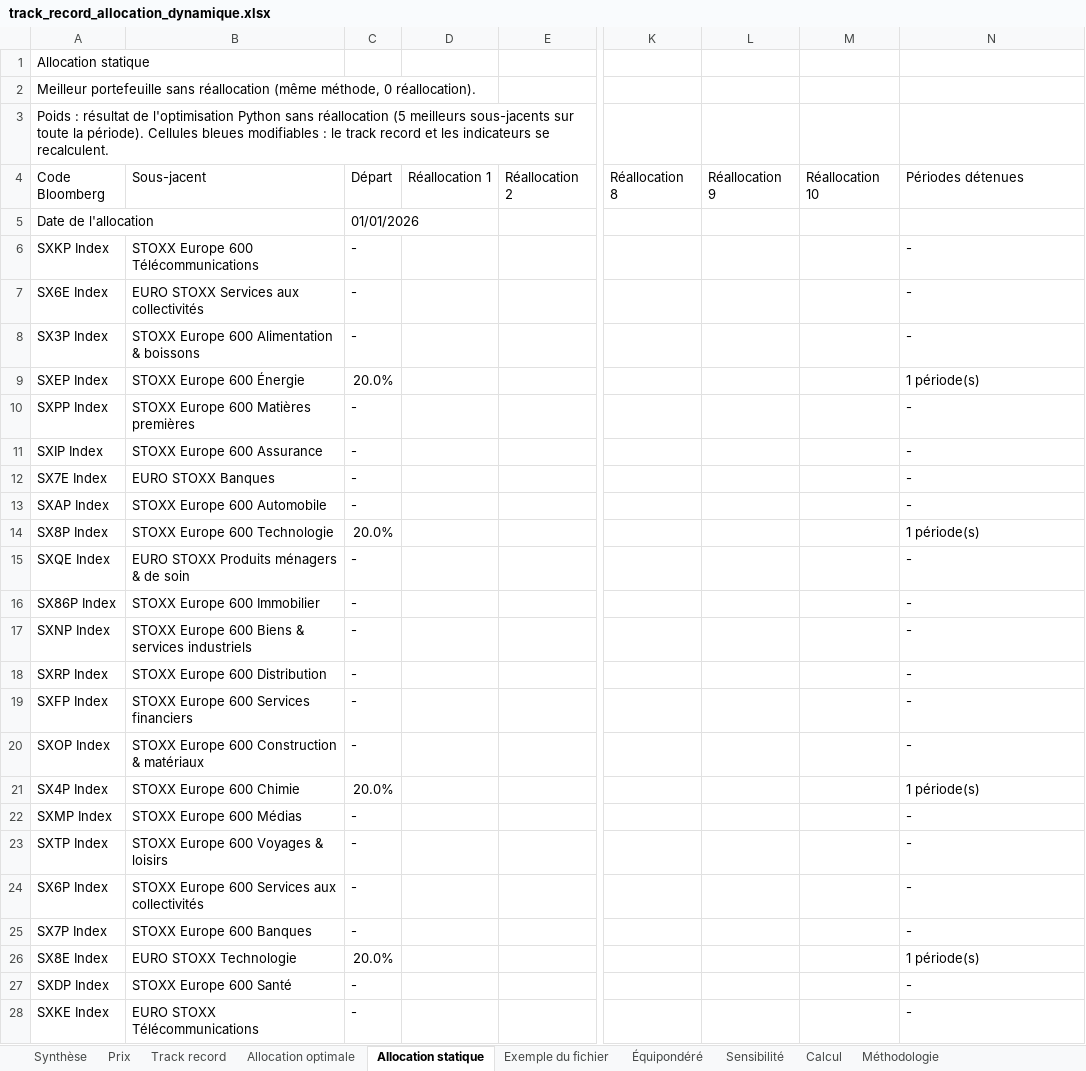
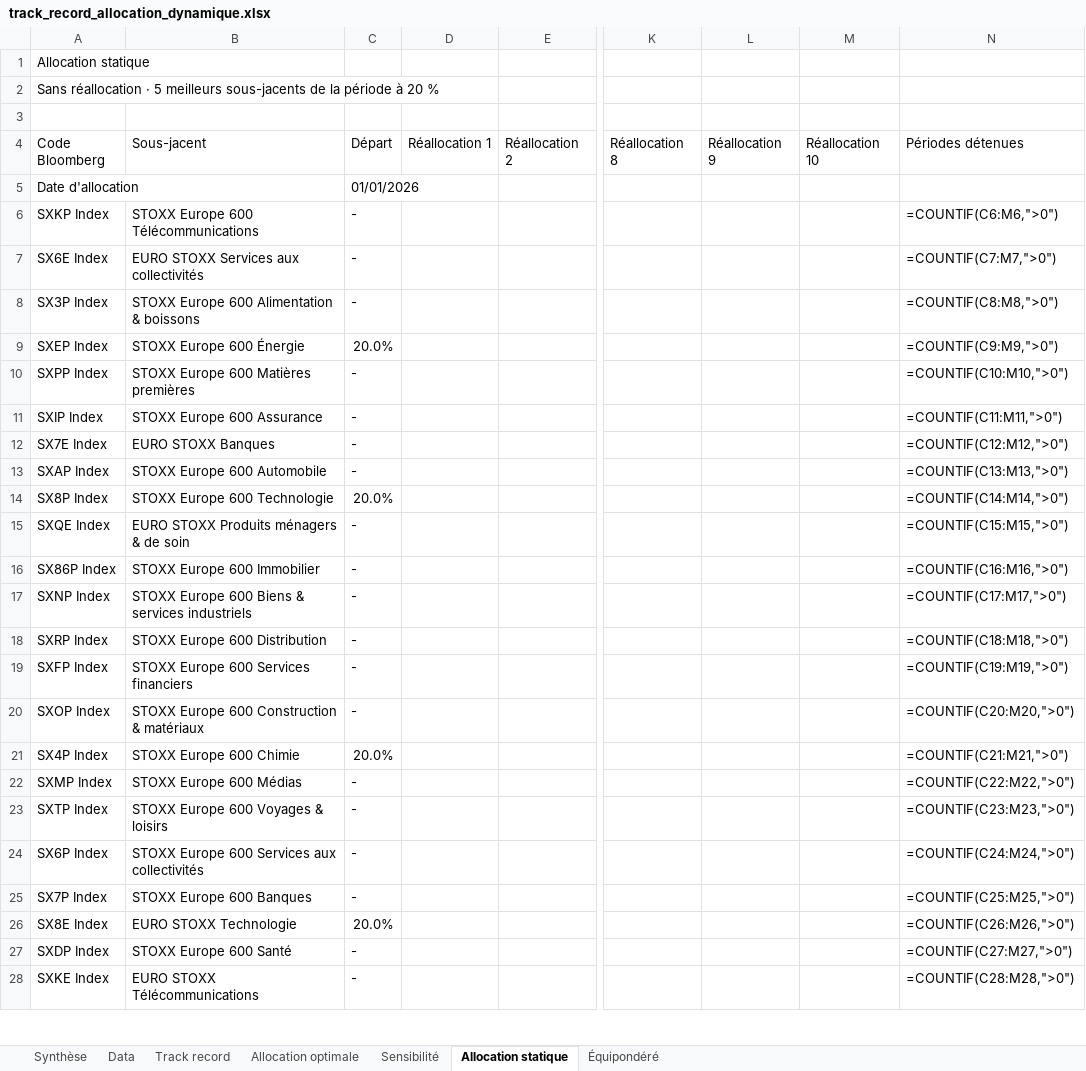
Before and after one commit to BasileHerbreteau/Analyse-et-construction-de-portefeuille---Stage-ESR, an Excel workbook: resultats/track_record_allocation_dynamique.xlsx, sheet Allocation statique, drawn as a sheet; only a part is shown, gaps mark what is left out; values as stored, in another font and other column widths than the file's, no cell formats; formulas without a stored value are shown as written; charts and pictures and conditional formats not drawn; the diff covers the shown part only; the diff names each change by its address in the sheet, - before the commit and + after, or states it on an @@ line.

```diff
--- a/resultats/track_record_allocation_dynamique.xlsx (sheet Allocation statique)
+++ b/resultats/track_record_allocation_dynamique.xlsx (sheet Allocation statique)
-sheet tab: Prix
+sheet tab: Data
-sheet tab: Exemple du fichier
@@ sheet tab hidden: Calcul @@
-sheet tab: Méthodologie
@@ sheet tab order changed: Synthèse | Data | Track record | Allocation optimale | Sensibilité | Allocation statique | Équipondéré @@
-A2 (Code Bloomberg): Meilleur portefeuille sans réallocation (même méthode, 0 réallocation).
+A2 (Code Bloomberg): Sans réallocation · 5 meilleurs sous-jacents de la période à 20 %
-A3 (Code Bloomberg): Poids : résultat de l'optimisation Python sans réallocation (5 meilleurs sous-jacents sur toute la période). Cellules bleues modifiables : le track record et les indicateurs se recalculent.
+A3 (Code Bloomberg): (empty)
-A5 (Code Bloomberg): Date de l'allocation
+A5 (Code Bloomberg): Date d'allocation
-N6 (Périodes détenues): -
+N6 (Périodes détenues): =COUNTIF(C6:M6,">0")
-N7 (Périodes détenues): -
+N7 (Périodes détenues): =COUNTIF(C7:M7,">0")
-N8 (Périodes détenues): -
+N8 (Périodes détenues): =COUNTIF(C8:M8,">0")
-N9 (Périodes détenues): 1 période(s)
+N9 (Périodes détenues): =COUNTIF(C9:M9,">0")
-N10 (Périodes détenues): -
+N10 (Périodes détenues): =COUNTIF(C10:M10,">0")
-N11 (Périodes détenues): -
+N11 (Périodes détenues): =COUNTIF(C11:M11,">0")
-N12 (Périodes détenues): -
+N12 (Périodes détenues): =COUNTIF(C12:M12,">0")
-N13 (Périodes détenues): -
+N13 (Périodes détenues): =COUNTIF(C13:M13,">0")
-N14 (Périodes détenues): 1 période(s)
+N14 (Périodes détenues): =COUNTIF(C14:M14,">0")
-N15 (Périodes détenues): -
+N15 (Périodes détenues): =COUNTIF(C15:M15,">0")
-N16 (Périodes détenues): -
+N16 (Périodes détenues): =COUNTIF(C16:M16,">0")
-N17 (Périodes détenues): -
+N17 (Périodes détenues): =COUNTIF(C17:M17,">0")
-N18 (Périodes détenues): -
+N18 (Périodes détenues): =COUNTIF(C18:M18,">0")
-N19 (Périodes détenues): -
+N19 (Périodes détenues): =COUNTIF(C19:M19,">0")
-N20 (Périodes détenues): -
+N20 (Périodes détenues): =COUNTIF(C20:M20,">0")
-N21 (Périodes détenues): 1 période(s)
+N21 (Périodes détenues): =COUNTIF(C21:M21,">0")
-N22 (Périodes détenues): -
+N22 (Périodes détenues): =COUNTIF(C22:M22,">0")
-N23 (Périodes détenues): -
+N23 (Périodes détenues): =COUNTIF(C23:M23,">0")
-N24 (Périodes détenues): -
+N24 (Périodes détenues): =COUNTIF(C24:M24,">0")
-N25 (Périodes détenues): -
+N25 (Périodes détenues): =COUNTIF(C25:M25,">0")
-N26 (Périodes détenues): 1 période(s)
+N26 (Périodes détenues): =COUNTIF(C26:M26,">0")
-N27 (Périodes détenues): -
+N27 (Périodes détenues): =COUNTIF(C27:M27,">0")
-N28 (Périodes détenues): -
+N28 (Périodes détenues): =COUNTIF(C28:M28,">0")
```
Also changed, not shown: 67 added rows, 67 removed rows, 7 edited cells and merged cells elsewhere in this sheet, sheet Track record, sheet Allocation optimale, sheet Équipondéré, sheet Sensibilité, sheet Synthèse, sheet Data, cell formats, charts or pictures, 5 other files.
